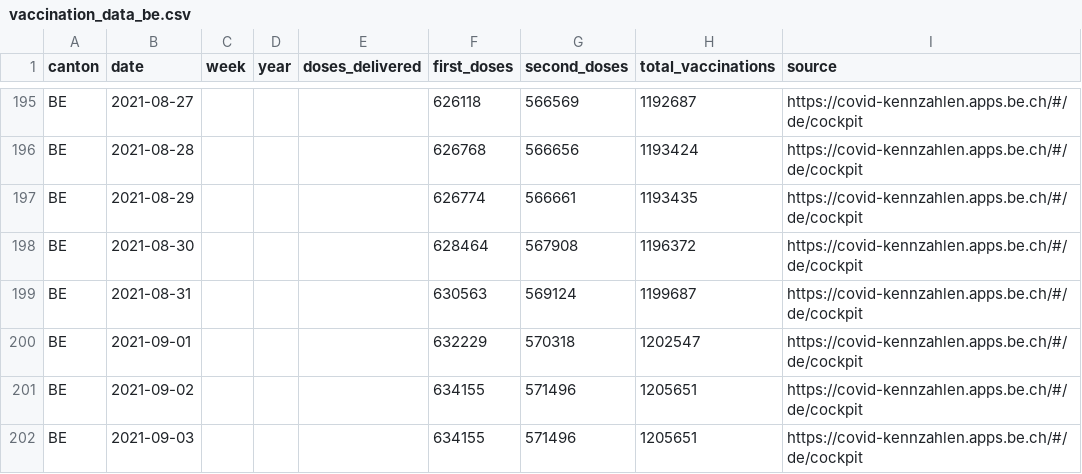
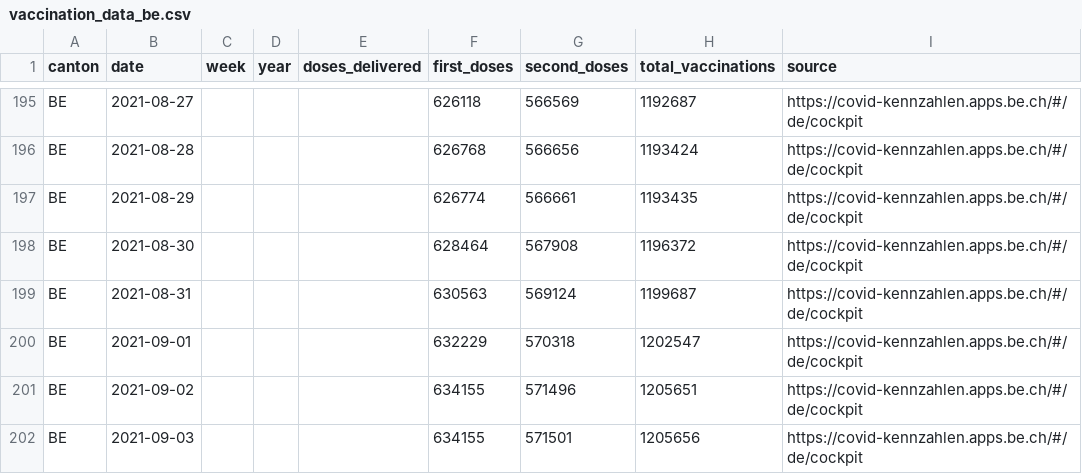
Before and after one commit to maekke/vaccination_data, a CSV file: vaccination_data_be.csv, drawn as a sheet; only a part is shown, gaps mark what is left out.

```diff
--- a/vaccination_data_be.csv
+++ b/vaccination_data_be.csv
@@ -201,2 +201,2 @@ BE,2021-09-01,,,,632229,570318,1202547,https://covid-kennzahlen.apps.be.ch/#/de/
 BE,2021-09-02,,,,634155,571496,1205651,https://covid-kennzahlen.apps.be.ch/#/de/cockpit
-BE,2021-09-03,,,,634155,571496,1205651,https://covid-kennzahlen.apps.be.ch/#/de/cockpit
+BE,2021-09-03,,,,634155,571501,1205656,https://covid-kennzahlen.apps.be.ch/#/de/cockpit
```
Also changed, not shown: vaccination_data_total.csv, vaccination_data_vd.csv.
